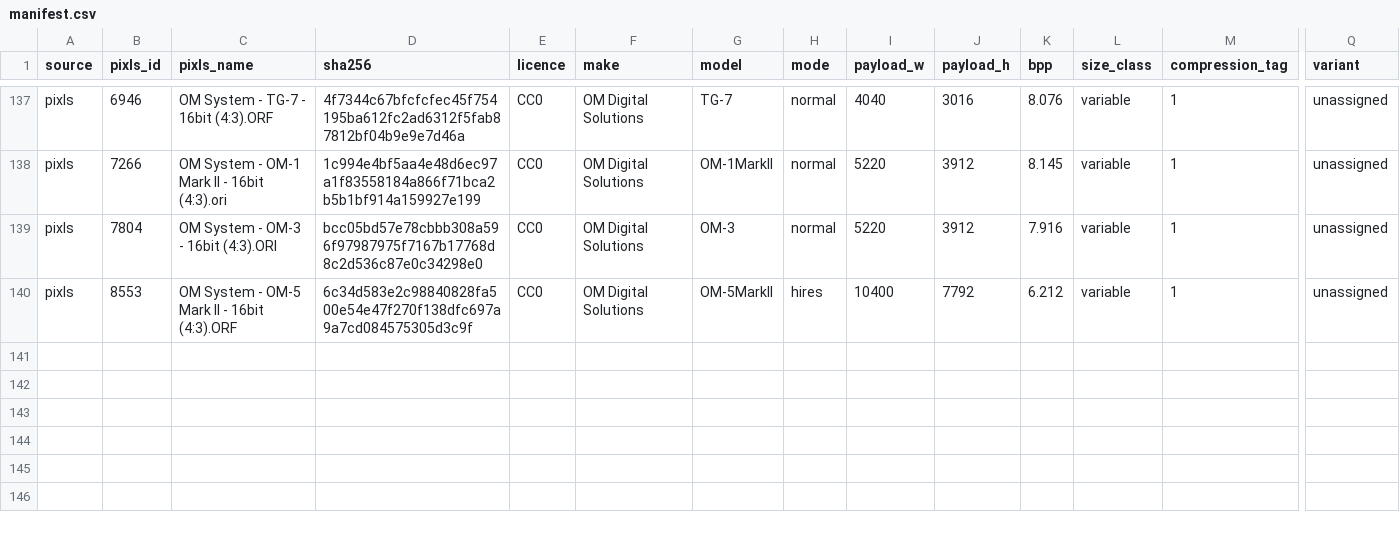
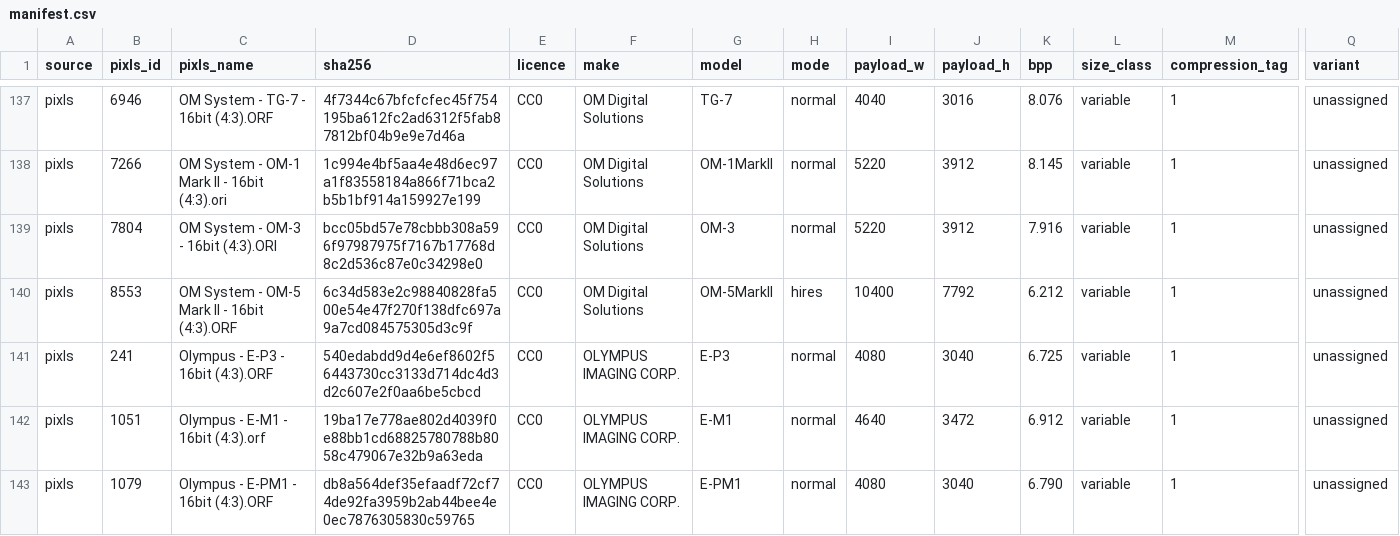
Before and after one commit to mszyndel/orf-cleanroom, a CSV file: samples/manifest.csv, drawn as a sheet; only a part is shown, gaps mark what is left out; rows hold the shown columns only; the diff names each change by its address in the sheet, - before the commit and + after, or states it on an @@ line.

```diff
--- a/samples/manifest.csv
+++ b/samples/manifest.csv
+row 141: pixls | 241 | Olympus - E-P3 - 16bit (4:3).ORF | 540edabdd9d4e6ef8602f56443730cc3133d714dc4d3d2c607e2f0aa6be5cbcd | CC0 | OLYMPUS IMAGING CORP. | E-P3 | normal | 4080 | 3040 | 6.725 | variable | 1 | unassigned
+row 142: pixls | 1051 | Olympus - E-M1 - 16bit (4:3).orf | 19ba17e778ae802d4039f0e88bb1cd68825780788b8058c479067e32b9a63eda | CC0 | OLYMPUS IMAGING CORP. | E-M1 | normal | 4640 | 3472 | 6.912 | variable | 1 | unassigned
+row 143: pixls | 1079 | Olympus - E-PM1 - 16bit (4:3).ORF | db8a564def35efaadf72cf74de92fa3959b2ab44bee4e0ec7876305830c59765 | CC0 | OLYMPUS IMAGING CORP. | E-PM1 | normal | 4080 | 3040 | 6.790 | variable | 1 | unassigned
```
Also changed, not shown: 1 other file.
